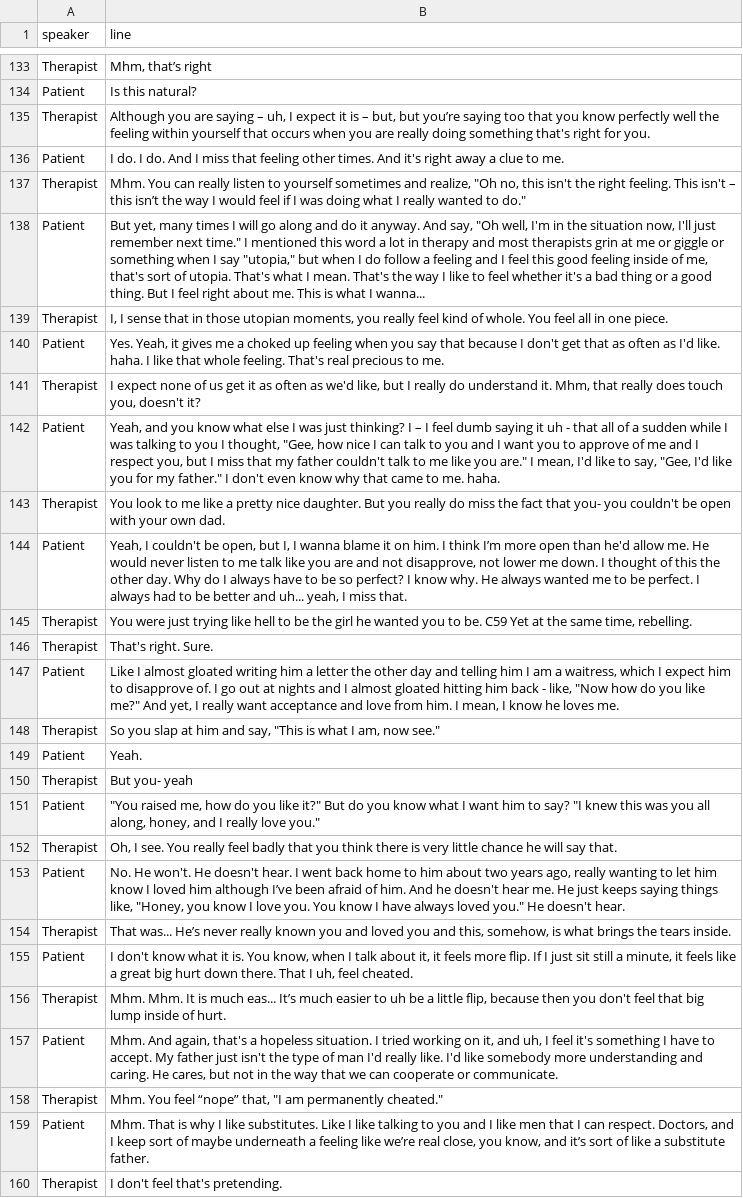
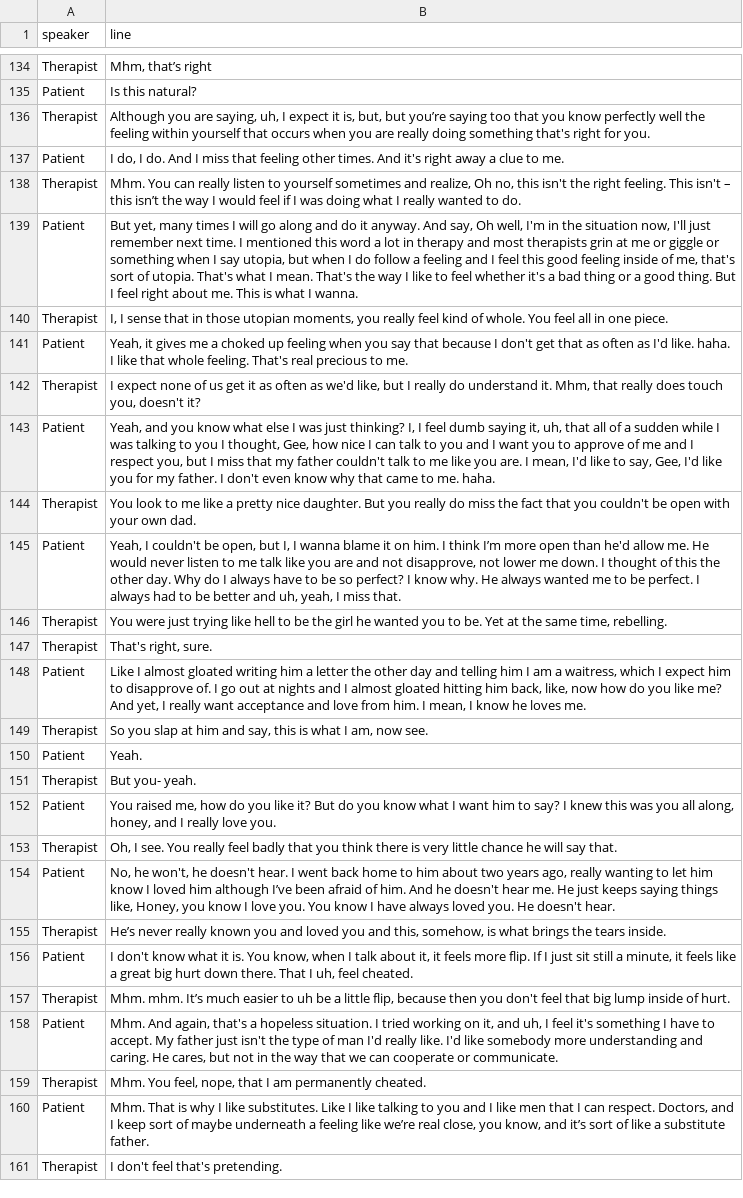
Before and after one commit to compasspathways/Sentiment2D, a CSV file: examples/carl_and_gloria.csv, drawn as a sheet; only a part is shown, gaps mark what is left out; addresses are those after the commit; the diff covers the shown part only; the diff names each change by its address in the sheet, - before the commit and + after, or states it on an @@ line.

```diff
--- a/examples/carl_and_gloria.csv
+++ b/examples/carl_and_gloria.csv
-B136 (line): …you are saying – uh, I expect it is – but, but…
+B136 (line): …you are saying, uh, I expect it is, but, but…
-B137 (line): I do. I do.…
+B137 (line): I do, I do.…
-B138 (line): …and realize, "Oh no, this isn't the right feeling. This isn't – this isn’t the way I would feel if I was doing what I really wanted to do."
+B138 (line): …and realize, Oh no, this isn't the right feeling. This isn't – this isn’t the way I would feel if I was doing what I really wanted to do.
-B139 (line): …And say, "Oh well, I'm in the situation now, I'll just remember next time." I mentioned this word a lot in therapy and most therapists grin at me or giggle or something when I say "utopia," but when I do follow a feeling and I feel this good feeling inside of me, that's sort of utopia. That's what I mean. That's the way I like to feel whether it's a bad thing or a good thing. But I feel right about me. This is what I wanna...
+B139 (line): …And say, Oh well, I'm in the situation now, I'll just remember next time. I mentioned this word a lot in therapy and most therapists grin at me or giggle or something when I say utopia, but when I do follow a feeling and I feel this good feeling inside of me, that's sort of utopia. That's what I mean. That's the way I like to feel whether it's a bad thing or a good thing. But I feel right about me. This is what I wanna.
-B141 (line): Yes. Yeah, it…
+B141 (line): Yeah, it…
-B143 (line): …just thinking? I – I feel dumb saying it uh - that all of a sudden while I was talking to you I thought, "Gee, how nice I can talk to you and I want you to approve of me and I respect you, but I miss that my father couldn't talk to me like you are." I mean, I'd like to say, "Gee, I'd like you for my father." I don't…
+B143 (line): …just thinking? I, I feel dumb saying it, uh, that all of a sudden while I was talking to you I thought, Gee, how nice I can talk to you and I want you to approve of me and I respect you, but I miss that my father couldn't talk to me like you are. I mean, I'd like to say, Gee, I'd like you for my father. I don't…
-B144 (line): …fact that you- you couldn't…
+B144 (line): …fact that you couldn't…
-B145 (line): …better and uh... yeah, I…
+B145 (line): …better and uh, yeah, I…
-B146 (line): …to be. C59 Yet at…
+B146 (line): …to be. Yet at…
-B147 (line): That's right. Sure.
+B147 (line): That's right, sure.
-B148 (line): …hitting him back - like, "Now how do you like me?" And yet,…
+B148 (line): …hitting him back, like, now how do you like me? And yet,…
-B149 (line): …and say, "This is what I am, now see."
+B149 (line): …and say, this is what I am, now see.
-B151 (line): But you- yeah
+B151 (line): But you- yeah.
-B152 (line): "You raised me, how do you like it?" But do you know what I want him to say? "I knew this was you all along, honey, and I really love you."
+B152 (line): You raised me, how do you like it? But do you know what I want him to say? I knew this was you all along, honey, and I really love you.
-B154 (line): No. He won't. He doesn't hear. I went back home to him about two years ago, really wanting to let him know I loved him although I’ve been afraid of him. And he doesn't hear me. He just keeps saying things like, "Honey, you know I love you. You know I have always loved you." He doesn't…
+B154 (line): No, he won't, he doesn't hear. I went back home to him about two years ago, really wanting to let him know I loved him although I’ve been afraid of him. And he doesn't hear me. He just keeps saying things like, Honey, you know I love you. You know I have always loved you. He doesn't…
-B155 (line): That was... He’s never…
+B155 (line): He’s never…
-B157 (line): Mhm. Mhm. It is much eas... It’s much…
+B157 (line): Mhm. mhm. It’s much…
-B159 (line): Mhm. You feel “nope” that, "I am permanently cheated."
+B159 (line): Mhm. You feel, nope, that I am permanently cheated.
```
Also changed, not shown: 1 added row and 65 edited cells elsewhere in this file, 1 other file.
